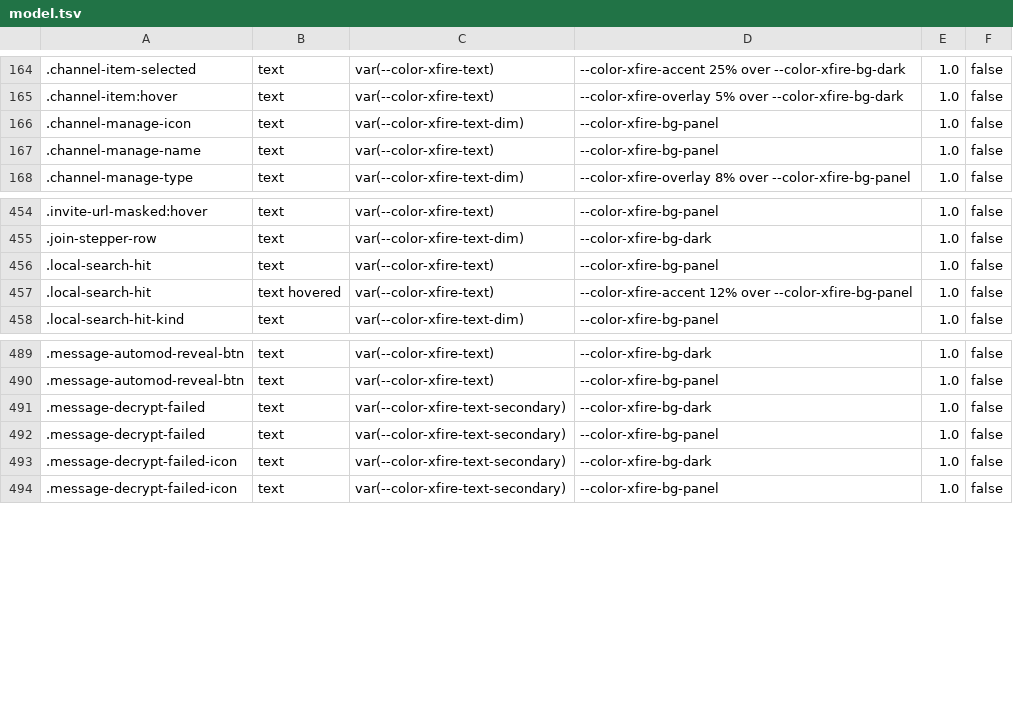
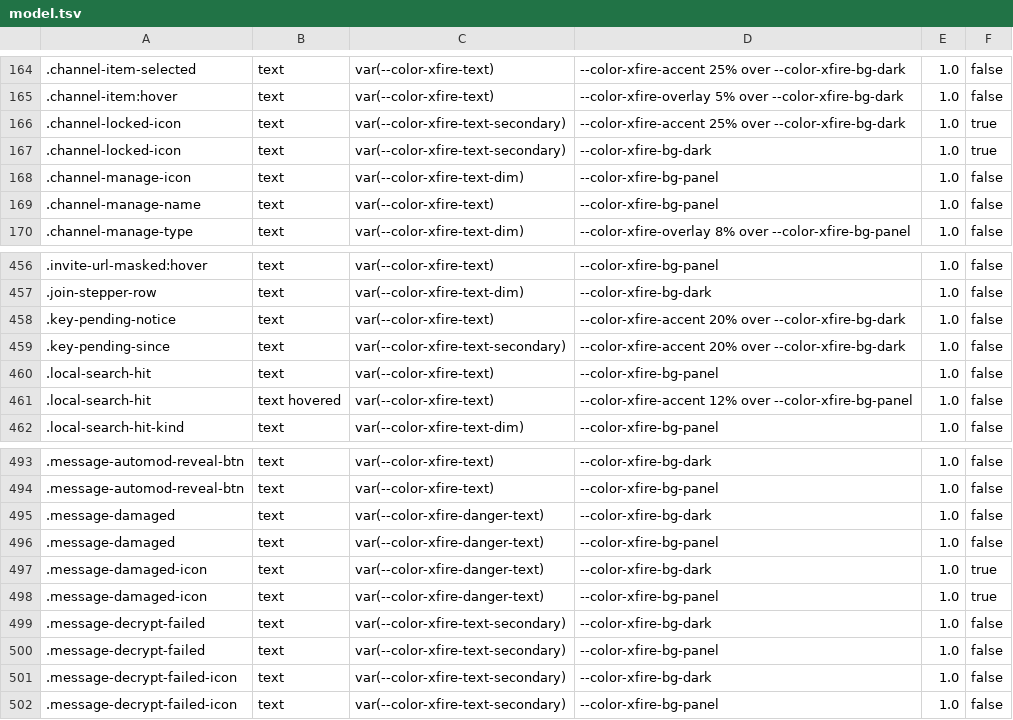
Before and after one commit to ScopeCreep-zip/Rekindle, a TSV file: crates/rekindle-skin/src/access/model.tsv, drawn as a sheet; only a part is shown, gaps mark what is left out.

Commit message:
kp32: contrast model regenerated for the damaged bubble's ground (cargo xtask gen-contrast-pairs)

```diff
--- a/crates/rekindle-skin/src/access/model.tsv
+++ b/crates/rekindle-skin/src/access/model.tsv
@@ -165,2 +165,4 @@
 .channel-item:hover	text	var(--color-xfire-text)	--color-xfire-overlay 5% over --color-xfire-bg-dark	1.0	false
+.channel-locked-icon	text	var(--color-xfire-text-secondary)	--color-xfire-accent 25% over --color-xfire-bg-dark	1.0	true
+.channel-locked-icon	text	var(--color-xfire-text-secondary)	--color-xfire-bg-dark	1.0	true
 .channel-manage-icon	text	var(--color-xfire-text-dim)	--color-xfire-bg-panel	1.0	false
@@ -455,2 +457,4 @@
 .join-stepper-row	text	var(--color-xfire-text-dim)	--color-xfire-bg-dark	1.0	false
+.key-pending-notice	text	var(--color-xfire-text)	--color-xfire-accent 20% over --color-xfire-bg-dark	1.0	false
+.key-pending-since	text	var(--color-xfire-text-secondary)	--color-xfire-accent 20% over --color-xfire-bg-dark	1.0	false
 .local-search-hit	text	var(--color-xfire-text)	--color-xfire-bg-panel	1.0	false
@@ -490,2 +494,6 @@
 .message-automod-reveal-btn	text	var(--color-xfire-text)	--color-xfire-bg-panel	1.0	false
+.message-damaged	text	var(--color-xfire-danger-text)	--color-xfire-bg-dark	1.0	false
+.message-damaged	text	var(--color-xfire-danger-text)	--color-xfire-bg-panel	1.0	false
+.message-damaged-icon	text	var(--color-xfire-danger-text)	--color-xfire-bg-dark	1.0	true
+.message-damaged-icon	text	var(--color-xfire-danger-text)	--color-xfire-bg-panel	1.0	true
 .message-decrypt-failed	text	var(--color-xfire-text-secondary)	--color-xfire-bg-dark	1.0	false
```
